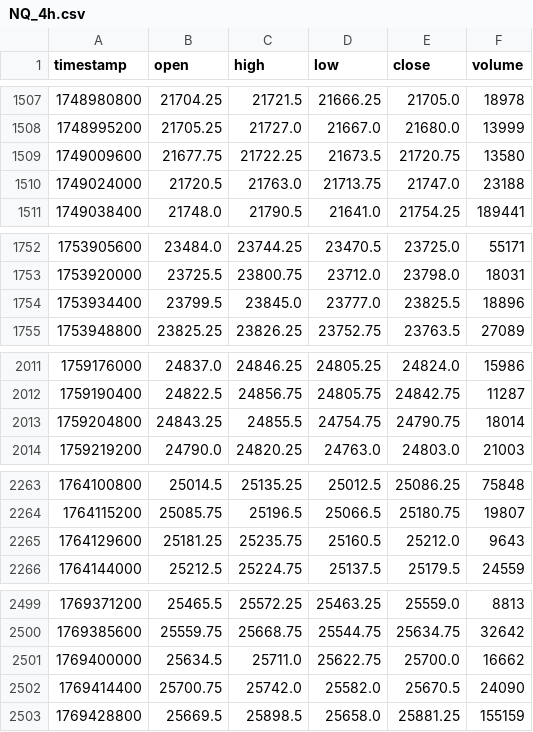
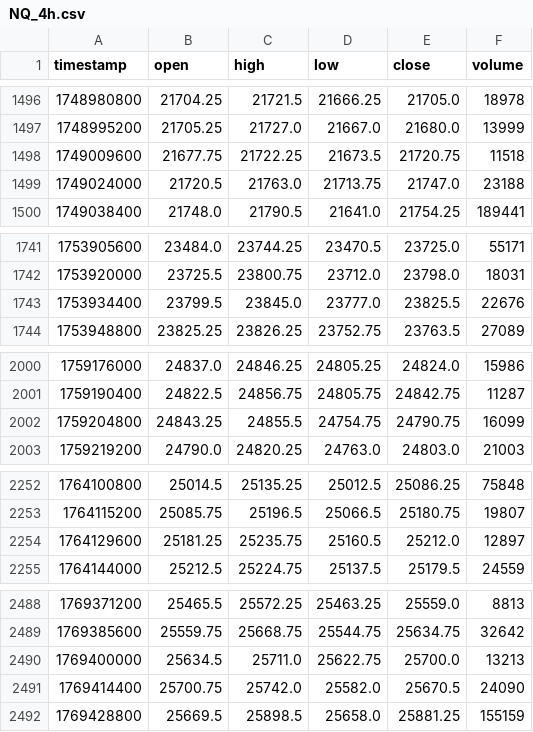
Before and after one commit to Diegovioz/trading-platform, a CSV file: public/data/NQ_4h.csv, drawn as a sheet; only a part is shown, gaps mark what is left out; the diff covers the shown part only.

```diff
--- a/public/data/NQ_4h.csv
+++ b/public/data/NQ_4h.csv
@@ -1508,3 +1497,3 @@ timestamp,open,high,low,close,volume
 1748995200,21705.25,21727.0,21667.0,21680.0,13999
-1749009600,21677.75,21722.25,21673.5,21720.75,13580
+1749009600,21677.75,21722.25,21673.5,21720.75,11518
 1749024000,21720.5,21763.0,21713.75,21747.0,23188
@@ -1753,3 +1742,3 @@ timestamp,open,high,low,close,volume
 1753920000,23725.5,23800.75,23712.0,23798.0,18031
-1753934400,23799.5,23845.0,23777.0,23825.5,18896
+1753934400,23799.5,23845.0,23777.0,23825.5,22676
 1753948800,23825.25,23826.25,23752.75,23763.5,27089
@@ -2012,3 +2001,3 @@ timestamp,open,high,low,close,volume
 1759190400,24822.5,24856.75,24805.75,24842.75,11287
-1759204800,24843.25,24855.5,24754.75,24790.75,18014
+1759204800,24843.25,24855.5,24754.75,24790.75,16099
 1759219200,24790.0,24820.25,24763.0,24803.0,21003
@@ -2264,3 +2253,3 @@ timestamp,open,high,low,close,volume
 1764115200,25085.75,25196.5,25066.5,25180.75,19807
-1764129600,25181.25,25235.75,25160.5,25212.0,9643
+1764129600,25181.25,25235.75,25160.5,25212.0,12897
 1764144000,25212.5,25224.75,25137.5,25179.5,24559
@@ -2500,3 +2489,3 @@ timestamp,open,high,low,close,volume
 1769385600,25559.75,25668.75,25544.75,25634.75,32642
-1769400000,25634.5,25711.0,25622.75,25700.0,16662
+1769400000,25634.5,25711.0,25622.75,25700.0,13213
 1769414400,25700.75,25742.0,25582.0,25670.5,24090
```
Also changed, not shown: 12 added rows, 11 removed rows and 12 edited cells elsewhere in this file, public/data/BTC_1h.csv, public/data/NQ_1d.csv, 32 other files.
